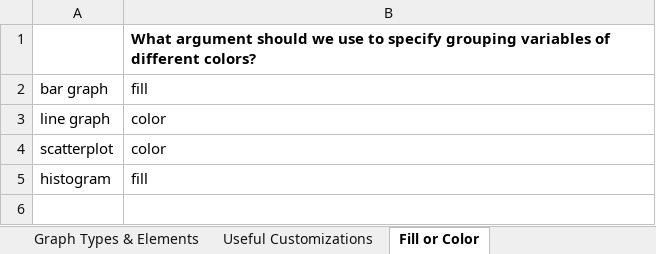
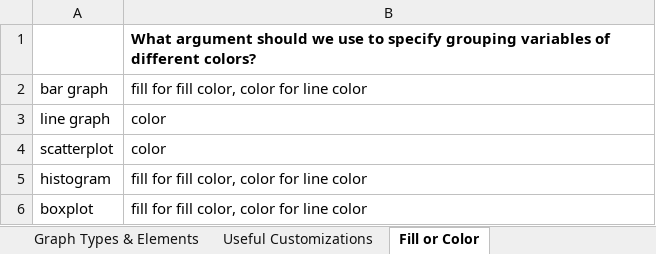
Before and after one commit to kelsey-huntzberry/Intro_R, an Excel workbook: Class5/ggplot2_function_tutorial.xlsx, sheet Fill or Color, drawn as a sheet; values as stored, in another font and other column widths than the file's, no borders; the diff names each change by its address in the sheet, - before the commit and + after, or states it on an @@ line.

```diff
--- a/Class5/ggplot2_function_tutorial.xlsx (sheet Fill or Color)
+++ b/Class5/ggplot2_function_tutorial.xlsx (sheet Fill or Color)
-B2: fill
+B2: fill for fill color, color for line color
-B5: fill
+B5: fill for fill color, color for line color
+row 6: boxplot | fill for fill color, color for line color
```
Also changed, not shown: sheet Graph Types & Elements.
